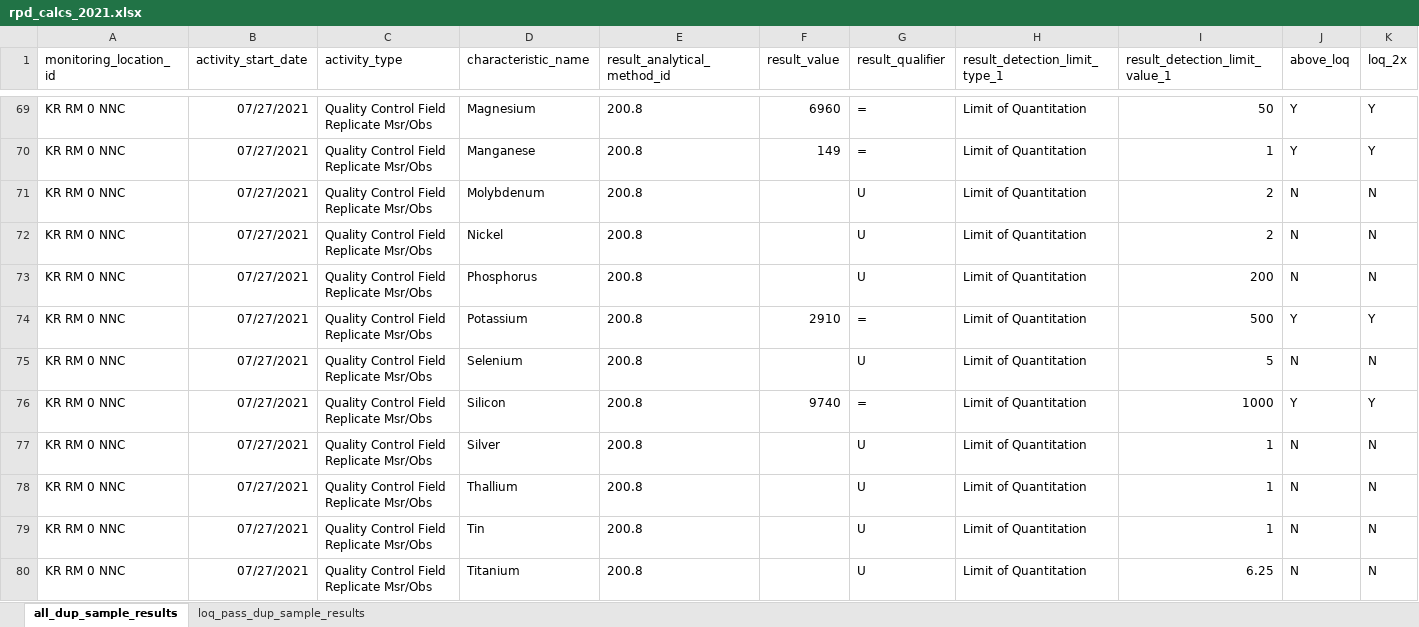
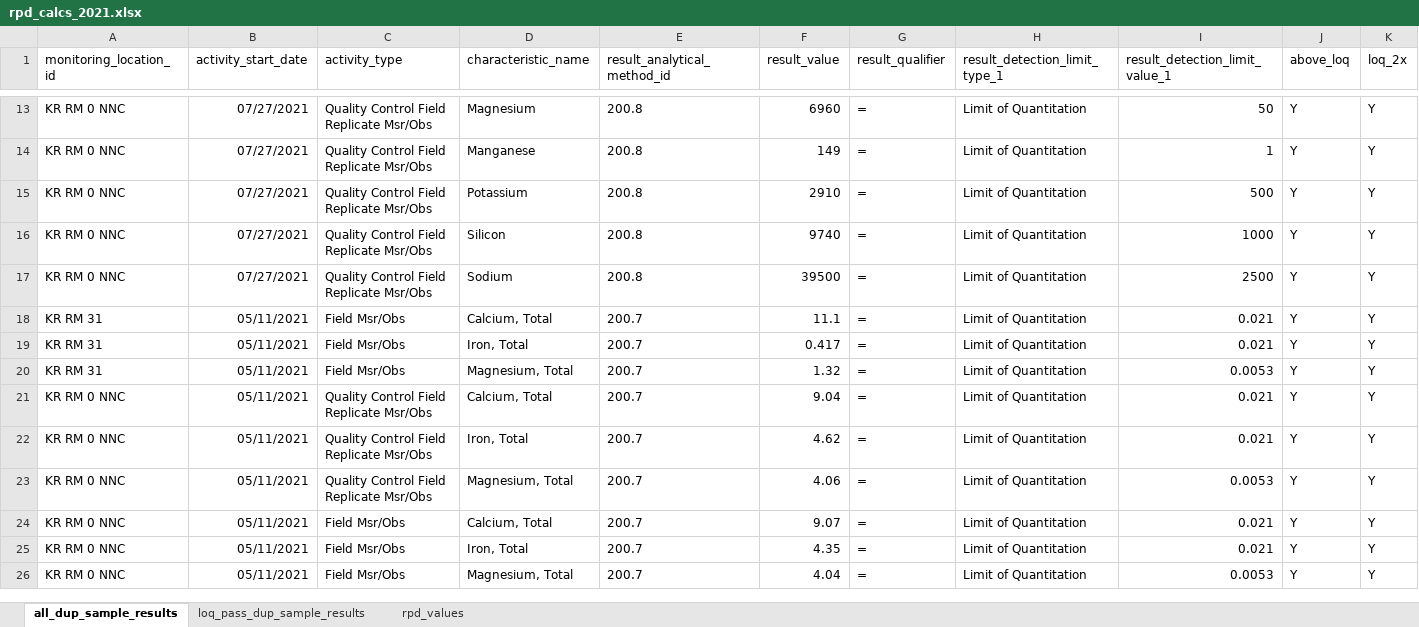
Before and after one commit to Kenai-Watershed-Forum/kenai-river-wqx-report, an Excel workbook: other/output/field_qa_qc_data/rpd_calcs_2021.xlsx, sheet all_dup_sample_results, drawn as a sheet; only a part is shown, gaps mark what is left out; the shorter side is filled out with more unchanged rows; values as stored, in another font and other column widths than the file's, no borders; the diff covers the shown part only; the diff names each change by its address in the sheet, - before the commit and + after, or states it on an @@ line.

```diff
--- a/other/output/field_qa_qc_data/rpd_calcs_2021.xlsx (sheet all_dup_sample_results)
+++ b/other/output/field_qa_qc_data/rpd_calcs_2021.xlsx (sheet all_dup_sample_results)
+sheet tab: rpd_values
-row 71: KR RM 0 NNC | 07/27/2021 | Quality Control Field Replicate Msr/Obs | Molybdenum | 200.8 |  | U | Limit of Quantitation | 2 | N | N
-row 72: KR RM 0 NNC | 07/27/2021 | Quality Control Field Replicate Msr/Obs | Nickel | 200.8 |  | U | Limit of Quantitation | 2 | N | N
-row 73: KR RM 0 NNC | 07/27/2021 | Quality Control Field Replicate Msr/Obs | Phosphorus | 200.8 |  | U | Limit of Quantitation | 200 | N | N
-row 75: KR RM 0 NNC | 07/27/2021 | Quality Control Field Replicate Msr/Obs | Selenium | 200.8 |  | U | Limit of Quantitation | 5 | N | N
-row 77: KR RM 0 NNC | 07/27/2021 | Quality Control Field Replicate Msr/Obs | Silver | 200.8 |  | U | Limit of Quantitation | 1 | N | N
-row 78: KR RM 0 NNC | 07/27/2021 | Quality Control Field Replicate Msr/Obs | Thallium | 200.8 |  | U | Limit of Quantitation | 1 | N | N
-row 79: KR RM 0 NNC | 07/27/2021 | Quality Control Field Replicate Msr/Obs | Tin | 200.8 |  | U | Limit of Quantitation | 1 | N | N
-row 80: KR RM 0 NNC | 07/27/2021 | Quality Control Field Replicate Msr/Obs | Titanium | 200.8 |  | U | Limit of Quantitation | 6.25 | N | N
```
Also changed, not shown: 67 removed rows elsewhere in this sheet, other/input/AQWMS/aqwms_qaqc/aqwms_qaqc_info.xlsx, 2 other files.
